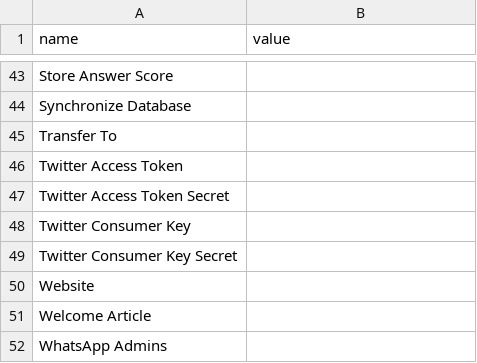
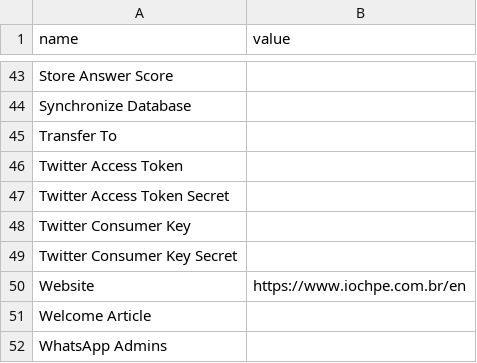
Before and after one commit to GeneralBots/BotServer, a CSV file: templates/default.gbai/default.gbot/config.csv, drawn as a sheet; only a part is shown, gaps mark what is left out.

```diff
--- a/templates/default.gbai/default.gbot/config.csv
+++ b/templates/default.gbai/default.gbot/config.csv
@@ -49,3 +49,3 @@ Twitter Consumer Key,
 Twitter Consumer Key Secret,
-Website,
+Website, https://www.iochpe.com.br/en
 Welcome Article,
```
Also changed, not shown: templates/default.gbai/default.gbkb/tabular/common-goodbye.tsv, templates/default.gbai/default.gbkb/tabular/common-hello.tsv, 24 other files.
